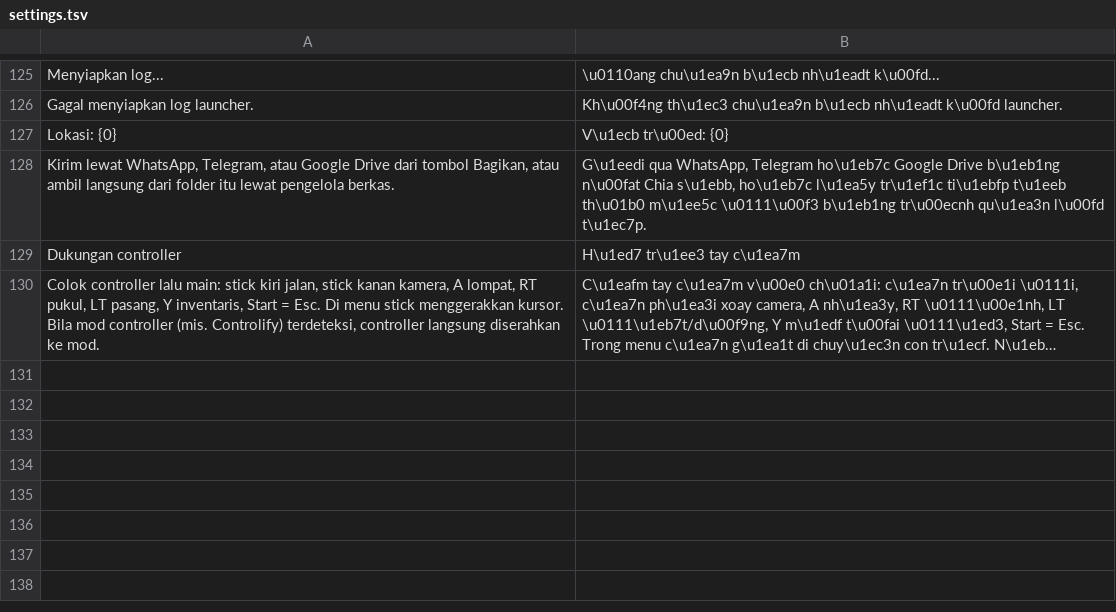
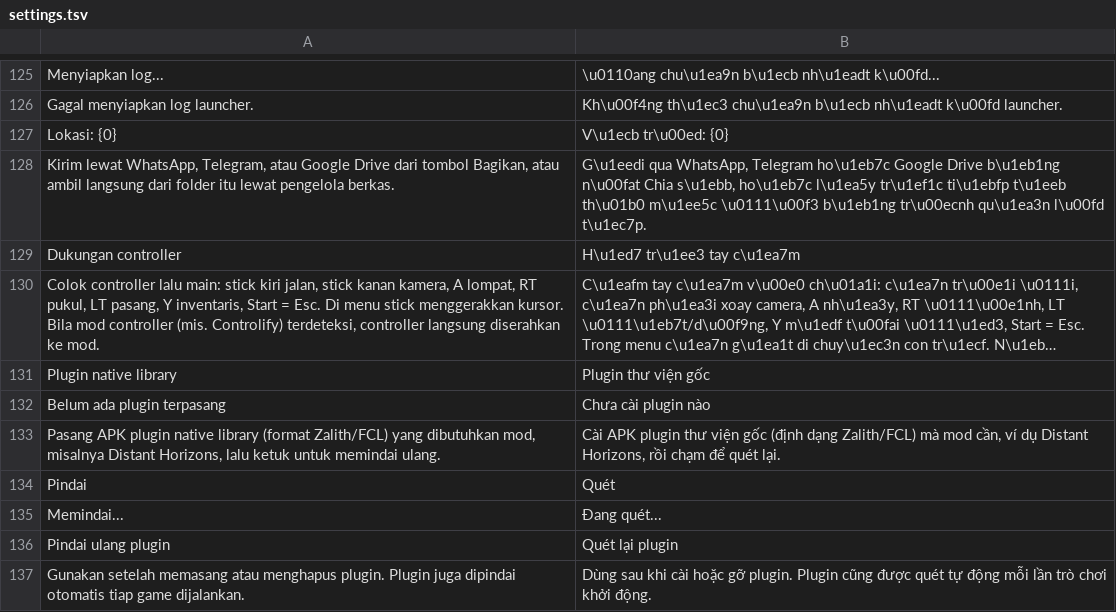
Before and after one commit to ItsVynzzzz/AmberLauncher, a TSV file: app/src/main/assets/lang/vi/settings.tsv, drawn as a sheet; only a part is shown, gaps mark what is left out; long unchanged cells end in …; the diff names each change by its address in the sheet, - before the commit and + after, or states it on an @@ line.

```diff
--- a/app/src/main/assets/lang/vi/settings.tsv
+++ b/app/src/main/assets/lang/vi/settings.tsv
+row 131: Plugin native library | Plugin thư viện gốc
+row 132: Belum ada plugin terpasang | Chưa cài plugin nào
+row 133: Pasang APK plugin native library (format Zalith/FCL) yang dibutuhkan mod, misalnya Distant Horizons, lalu ketuk untuk memindai ulang. | Cài APK plugin thư viện gốc (định dạng Zalith/FCL) mà mod cần, ví dụ Distant Horizons, rồi chạm để quét lại.
+row 134: Pindai | Quét
+row 135: Memindai... | Đang quét...
+row 136: Pindai ulang plugin | Quét lại plugin
+row 137: Gunakan setelah memasang atau menghapus plugin. Plugin juga dipindai otomatis tiap game dijalankan. | Dùng sau khi cài hoặc gỡ plugin. Plugin cũng được quét tự động mỗi lần trò chơi khởi động.
```
Also changed, not shown: app/src/main/assets/lang/en/settings.tsv, app/src/main/assets/lang/es/settings.tsv, 7 other files.
